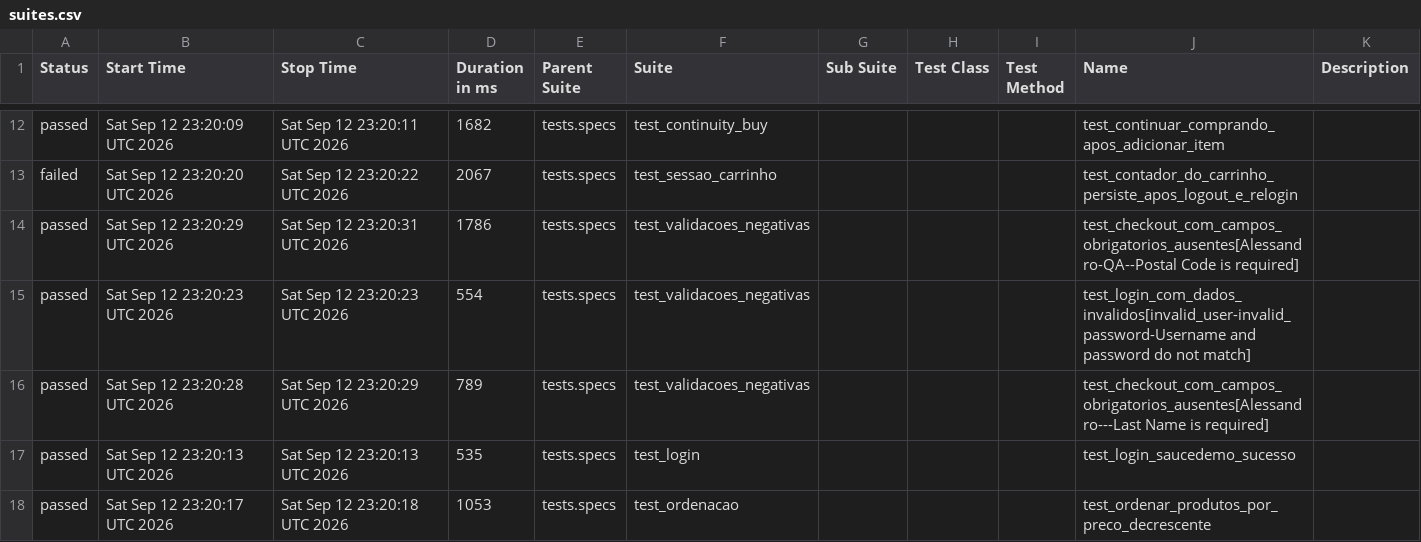
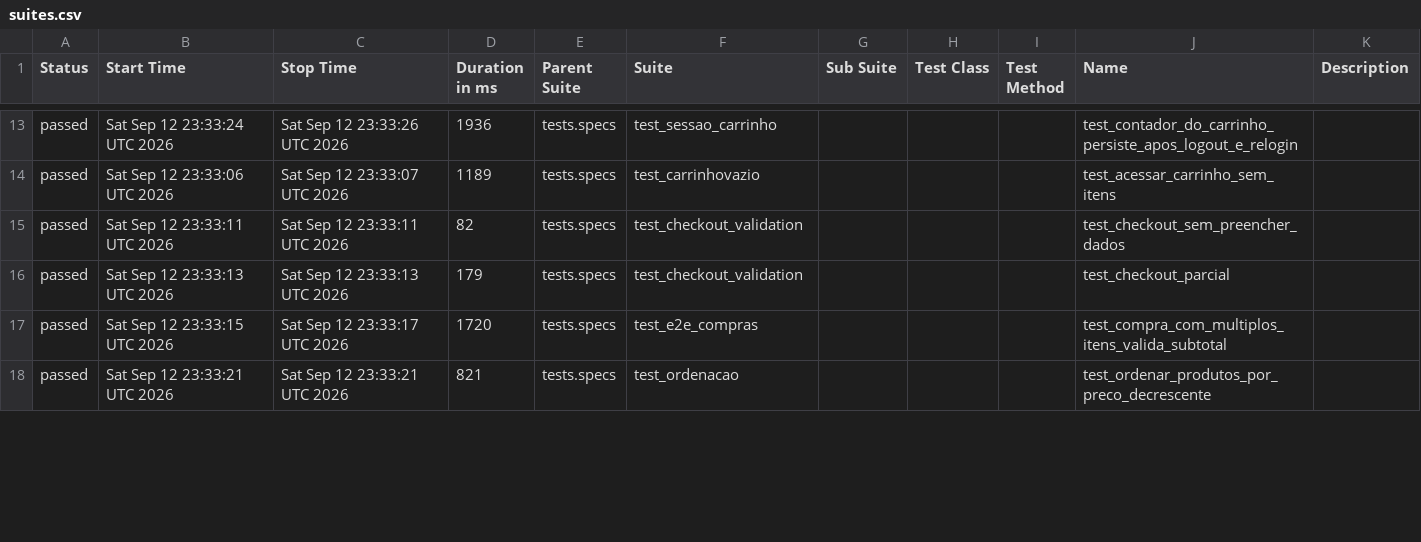
Before and after one commit to gtmatos23/automacao-de-testes, a CSV file: data/suites.csv, drawn as a sheet; only a part is shown, gaps mark what is left out; the diff covers the shown part only.

```diff
--- a/data/suites.csv
+++ b/data/suites.csv
@@ -12,7 +13,6 @@
-"passed","Sat Sep 12 23:20:09 UTC 2026","Sat Sep 12 23:20:11 UTC 2026","1682","tests.specs","test_continuity_buy","","","","test_continuar_comprando_apos_adicionar_item",""
-"failed","Sat Sep 12 23:20:20 UTC 2026","Sat Sep 12 23:20:22 UTC 2026","2067","tests.specs","test_sessao_carrinho","","","","test_contador_do_carrinho_persiste_apos_logout_e_relogin",""
-"passed","Sat Sep 12 23:20:29 UTC 2026","Sat Sep 12 23:20:31 UTC 2026","1786","tests.specs","test_validacoes_negativas","","","","test_checkout_com_campos_obrigatorios_ausentes[Alessandro-QA--Postal Code is required]",""
-"passed","Sat Sep 12 23:20:23 UTC 2026","Sat Sep 12 23:20:23 UTC 2026","554","tests.specs","test_validacoes_negativas","","","","test_login_com_dados_invalidos[invalid_user-invalid_password-Username and password do not match]",""
-"passed","Sat Sep 12 23:20:28 UTC 2026","Sat Sep 12 23:20:29 UTC 2026","789","tests.specs","test_validacoes_negativas","","","","test_checkout_com_campos_obrigatorios_ausentes[Alessandro---Last Name is required]",""
-"passed","Sat Sep 12 23:20:13 UTC 2026","Sat Sep 12 23:20:13 UTC 2026","535","tests.specs","test_login","","","","test_login_saucedemo_sucesso",""
-"passed","Sat Sep 12 23:20:17 UTC 2026","Sat Sep 12 23:20:18 UTC 2026","1053","tests.specs","test_ordenacao","","","","test_ordenar_produtos_por_preco_decrescente",""
+"passed","Sat Sep 12 23:33:24 UTC 2026","Sat Sep 12 23:33:26 UTC 2026","1936","tests.specs","test_sessao_carrinho","","","","test_contador_do_carrinho_persiste_apos_logout_e_relogin",""
+"passed","Sat Sep 12 23:33:06 UTC 2026","Sat Sep 12 23:33:07 UTC 2026","1189","tests.specs","test_carrinhovazio","","","","test_acessar_carrinho_sem_itens",""
+"passed","Sat Sep 12 23:33:11 UTC 2026","Sat Sep 12 23:33:11 UTC 2026","82","tests.specs","test_checkout_validation","","","","test_checkout_sem_preencher_dados",""
+"passed","Sat Sep 12 23:33:13 UTC 2026","Sat Sep 12 23:33:13 UTC 2026","179","tests.specs","test_checkout_validation","","","","test_checkout_parcial",""
+"passed","Sat Sep 12 23:33:15 UTC 2026","Sat Sep 12 23:33:17 UTC 2026","1720","tests.specs","test_e2e_compras","","","","test_compra_com_multiplos_itens_valida_subtotal",""
+"passed","Sat Sep 12 23:33:21 UTC 2026","Sat Sep 12 23:33:21 UTC 2026","821","tests.specs","test_ordenacao","","","","test_ordenar_produtos_por_preco_decrescente",""
```
Also changed, not shown: 4 added rows, 3 removed rows and 30 edited cells elsewhere in this file, 59 other files.
